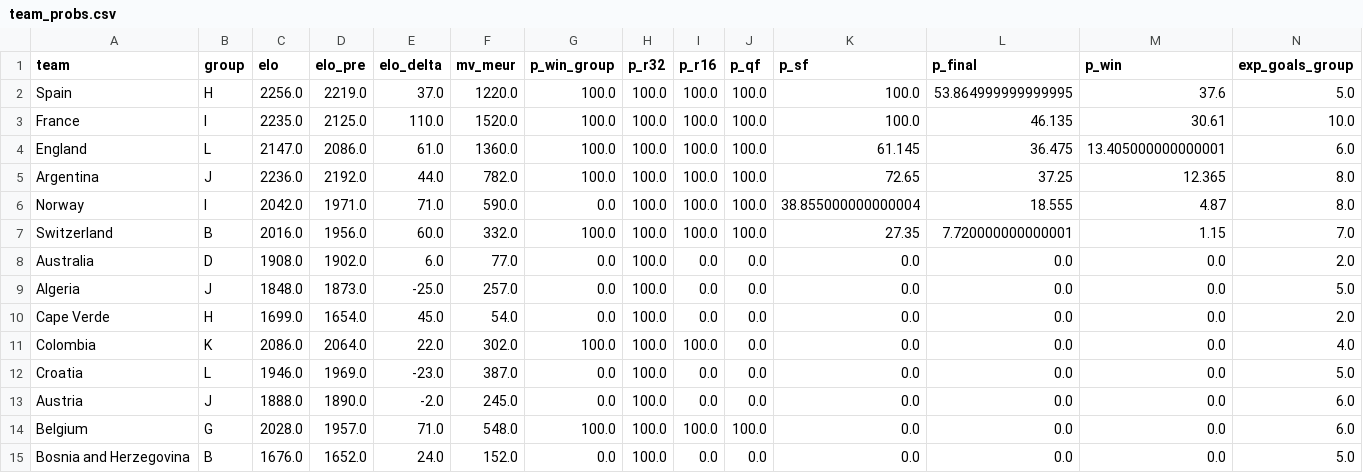
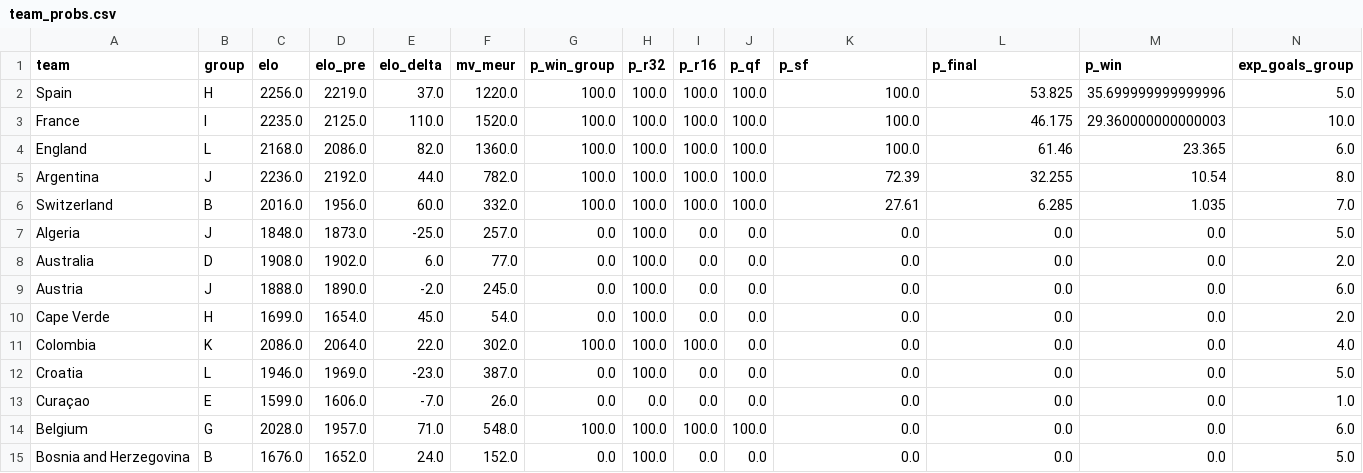
Before and after one commit to Gennarii22/wc26-model, a CSV file: model/team_probs.csv, drawn as a sheet; only a part is shown; the diff covers the shown part only.

```diff
--- a/model/team_probs.csv
+++ b/model/team_probs.csv
@@ -1,10 +1,10 @@
 team,group,elo,elo_pre,elo_delta,mv_meur,p_win_group,p_r32,p_r16,p_qf,p_sf,p_final,p_win,exp_goals_group
-Spain,H,2256.0,2219.0,37.0,1220.0,100.0,100.0,100.0,100.0,100.0,53.864999999999995,37.6,5.0
-France,I,2235.0,2125.0,110.0,1520.0,100.0,100.0,100.0,100.0,100.0,46.135,30.61,10.0
-England,L,2147.0,2086.0,61.0,1360.0,100.0,100.0,100.0,100.0,61.145,36.475,13.405000000000001,6.0
-Argentina,J,2236.0,2192.0,44.0,782.0,100.0,100.0,100.0,100.0,72.65,37.25,12.365,8.0
-Norway,I,2042.0,1971.0,71.0,590.0,0.0,100.0,100.0,100.0,38.855000000000004,18.555,4.87,8.0
-Switzerland,B,2016.0,1956.0,60.0,332.0,100.0,100.0,100.0,100.0,27.35,7.720000000000001,1.15,7.0
+Spain,H,2256.0,2219.0,37.0,1220.0,100.0,100.0,100.0,100.0,100.0,53.825,35.699999999999996,5.0
+France,I,2235.0,2125.0,110.0,1520.0,100.0,100.0,100.0,100.0,100.0,46.175,29.360000000000003,10.0
+England,L,2168.0,2086.0,82.0,1360.0,100.0,100.0,100.0,100.0,100.0,61.46,23.365,6.0
+Argentina,J,2236.0,2192.0,44.0,782.0,100.0,100.0,100.0,100.0,72.39,32.255,10.54,8.0
+Switzerland,B,2016.0,1956.0,60.0,332.0,100.0,100.0,100.0,100.0,27.61,6.285,1.035,7.0
+Algeria,J,1848.0,1873.0,-25.0,257.0,0.0,100.0,0.0,0.0,0.0,0.0,0.0,5.0
 Australia,D,1908.0,1902.0,6.0,77.0,0.0,100.0,0.0,0.0,0.0,0.0,0.0,2.0
-Algeria,J,1848.0,1873.0,-25.0,257.0,0.0,100.0,0.0,0.0,0.0,0.0,0.0,5.0
+Austria,J,1888.0,1890.0,-2.0,245.0,0.0,100.0,0.0,0.0,0.0,0.0,0.0,6.0
 Cape Verde,H,1699.0,1654.0,45.0,54.0,0.0,100.0,0.0,0.0,0.0,0.0,0.0,2.0
@@ -12,3 +12,3 @@ Colombia,K,2086.0,2064.0,22.0,302.0,100.0,100.0,100.0,0.0,0.0,0.0,0.0,4.0
 Croatia,L,1946.0,1969.0,-23.0,387.0,0.0,100.0,0.0,0.0,0.0,0.0,0.0,5.0
-Austria,J,1888.0,1890.0,-2.0,245.0,0.0,100.0,0.0,0.0,0.0,0.0,0.0,6.0
+Curaçao,E,1599.0,1606.0,-7.0,26.0,0.0,0.0,0.0,0.0,0.0,0.0,0.0,1.0
 Belgium,G,2028.0,1957.0,71.0,548.0,100.0,100.0,100.0,100.0,0.0,0.0,0.0,6.0
```
Also changed, not shown: 1 added row and 5 moved rows elsewhere in this file, model/data/golden_boot_v2.csv, model/match_predictions.csv, 10 other files.
